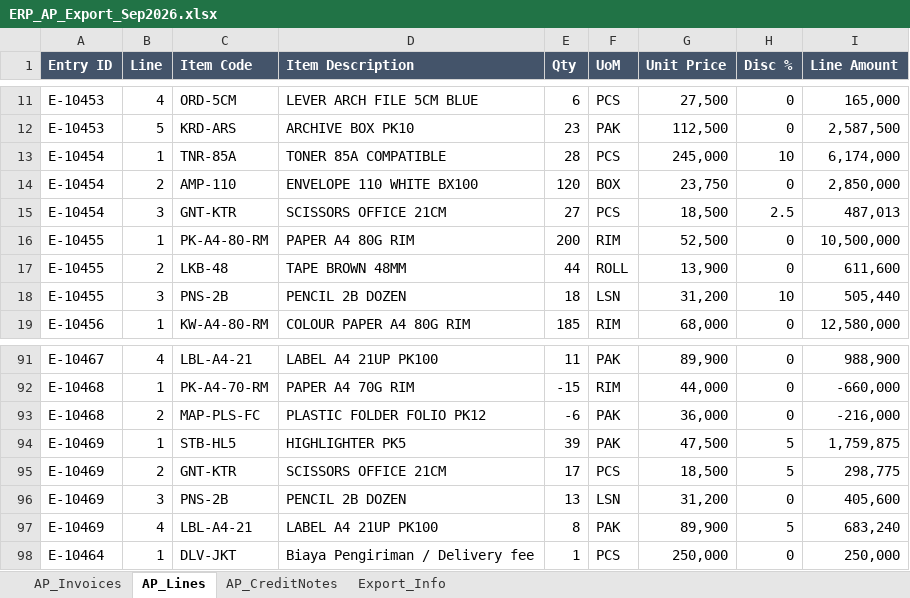
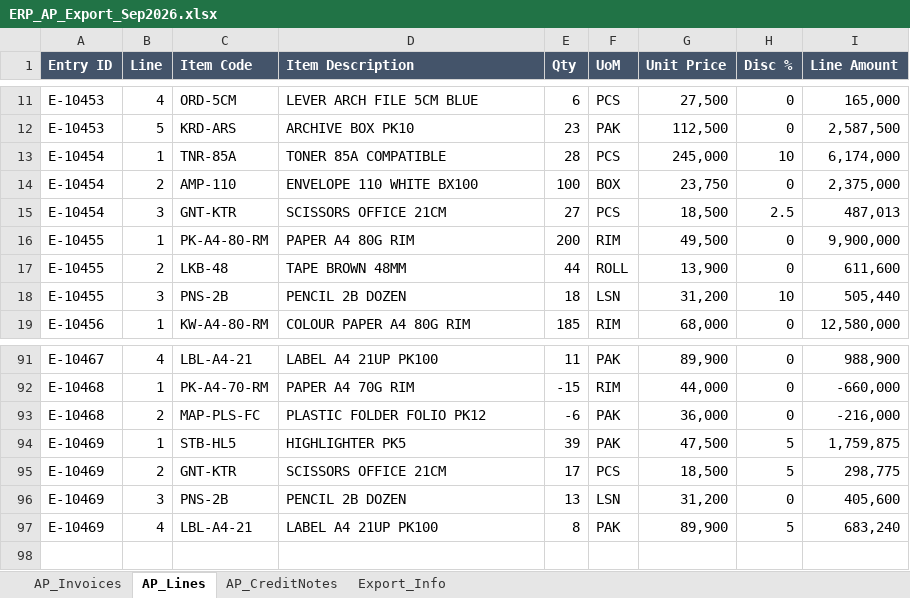
Before and after one commit to fepriyadi/transaction-reconciliation, an Excel workbook: data/ERP_AP_Export_Sep2026.xlsx, sheet AP_Lines, drawn as a sheet; only a part is shown, gaps mark what is left out; values as stored, in another font and other column widths than the file's, no borders; the diff names each change by its address in the sheet, - before the commit and + after, or states it on an @@ line.

```diff
--- a/data/ERP_AP_Export_Sep2026.xlsx (sheet AP_Lines)
+++ b/data/ERP_AP_Export_Sep2026.xlsx (sheet AP_Lines)
-E14 (Qty): 120
+E14 (Qty): 100
-I14 (Line Amount): 2,850,000
+I14 (Line Amount): 2,375,000
-G16 (Unit Price): 52,500
+G16 (Unit Price): 49,500
-I16 (Line Amount): 10,500,000
+I16 (Line Amount): 9,900,000
-row 98: E-10464 | 1 | DLV-JKT | Biaya Pengiriman / Delivery fee | 1 | PCS | 250,000 | 0 | 250,000
```
Also changed, not shown: sheet AP_Invoices, formulas that keep their value, 2 other files.
